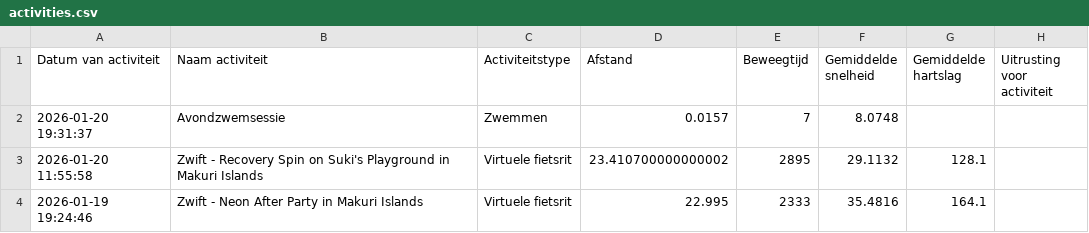
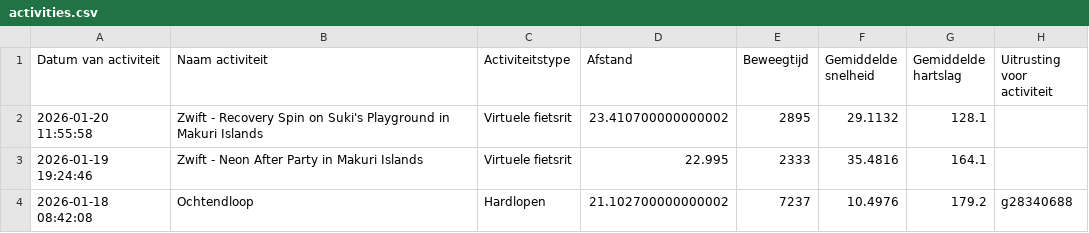
Before and after one commit to jordenric96/Sport-Dashboard, a CSV file: activities.csv, drawn as a sheet; only a part is shown; the shorter side is filled out with more unchanged rows; the diff names each change by its address in the sheet, - before the commit and + after, or states it on an @@ line.

```diff
--- a/activities.csv
+++ b/activities.csv
-row 2: 2026-01-20 19:31:37 | Avondzwemsessie | Zwemmen | 0.0157 | 7 | 8.0748
```
Also changed, not shown: 1 other file.
